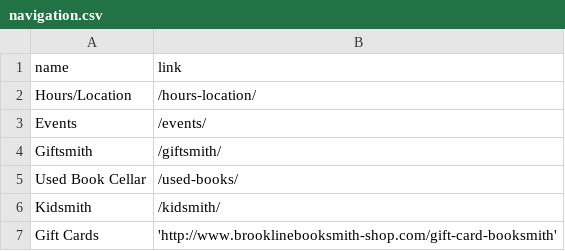
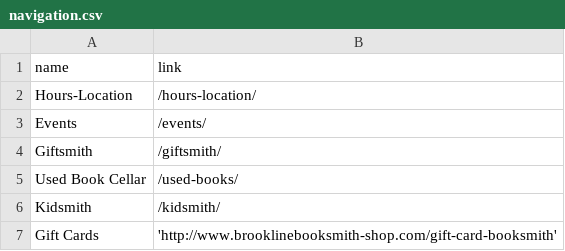
Before and after one commit to zchyde/brooklinebooksmith.com, a CSV file: _data/navigation.csv, drawn as a sheet.

Commit message:
Updated '/_data/navigation.csv' via CloudCannon

```diff
--- a/_data/navigation.csv
+++ b/_data/navigation.csv
@@ -1,3 +1,3 @@
 name,link
-Hours/Location,/hours-location/
+Hours-Location,/hours-location/
 Events,/events/
```
